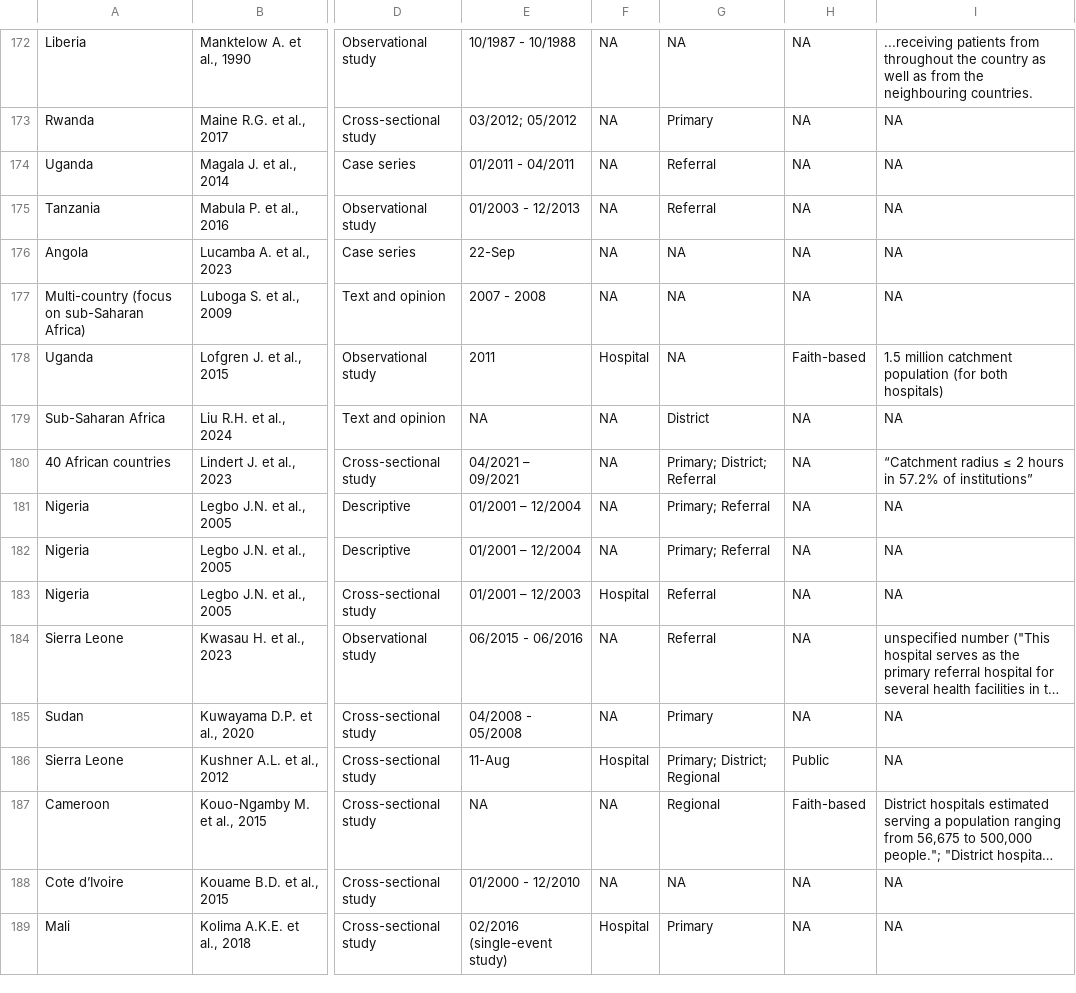
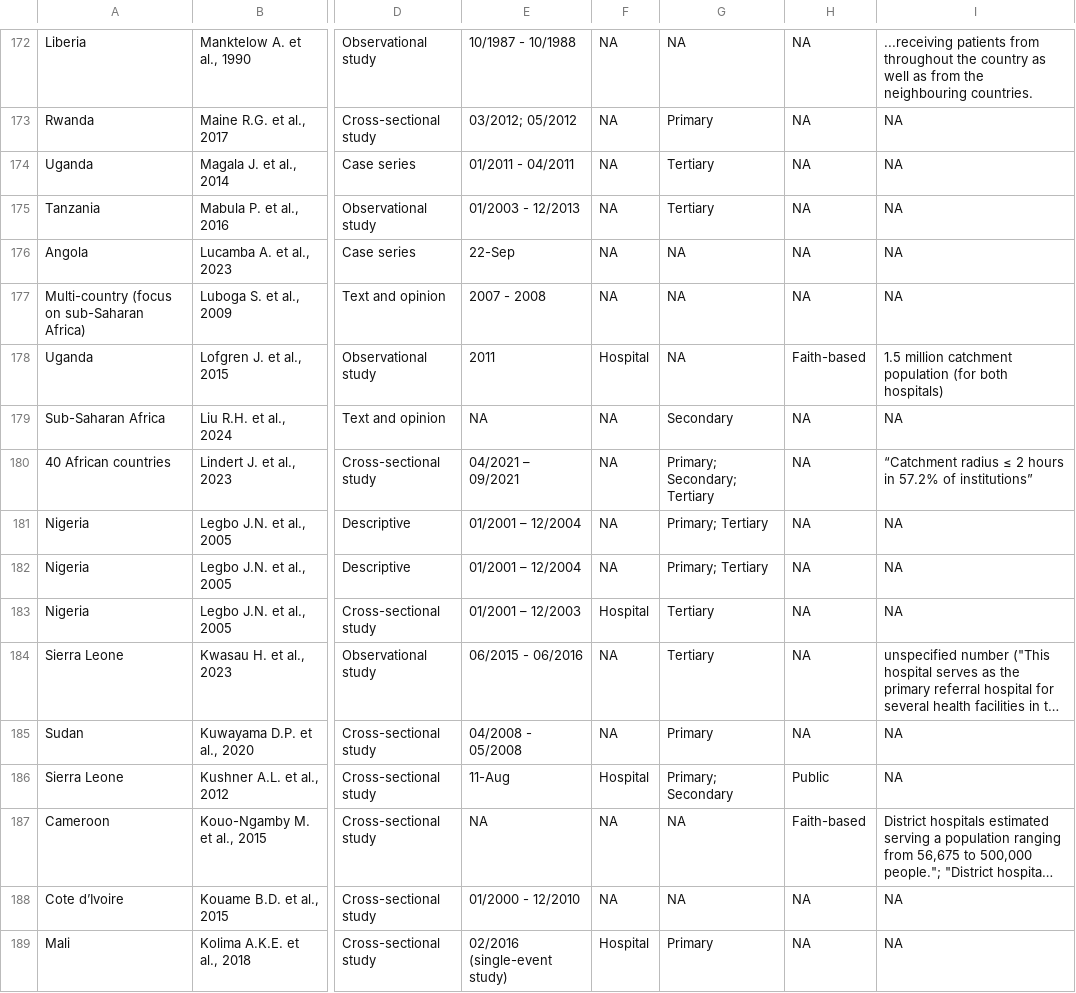
Before and after one commit to sabirodvel/second_chance_scoping_review, a CSV file: data/mini_final_cleaned.csv, drawn as a sheet; only a part is shown, gaps mark what is left out; long unchanged cells end in …; the diff covers the shown part only; the diff names each change by its address in the sheet, - before the commit and + after, or states it on an @@ line.

```diff
--- a/data/mini_final_cleaned.csv
+++ b/data/mini_final_cleaned.csv
-G174:G175: Referral
+G174:G175: Tertiary
-G179: District
+G179: Secondary
-G180: Primary; District; Referral
+G180: Primary; Secondary; Tertiary
-G181:G182: Primary; Referral
+G181:G182: Primary; Tertiary
-G183:G184: Referral
+G183:G184: Tertiary
-G186: Primary; District; Regional
+G186: Primary; Secondary
-G187: Regional
+G187: NA
```
Also changed, not shown: 182 edited cells elsewhere in this file, 1 other file.
